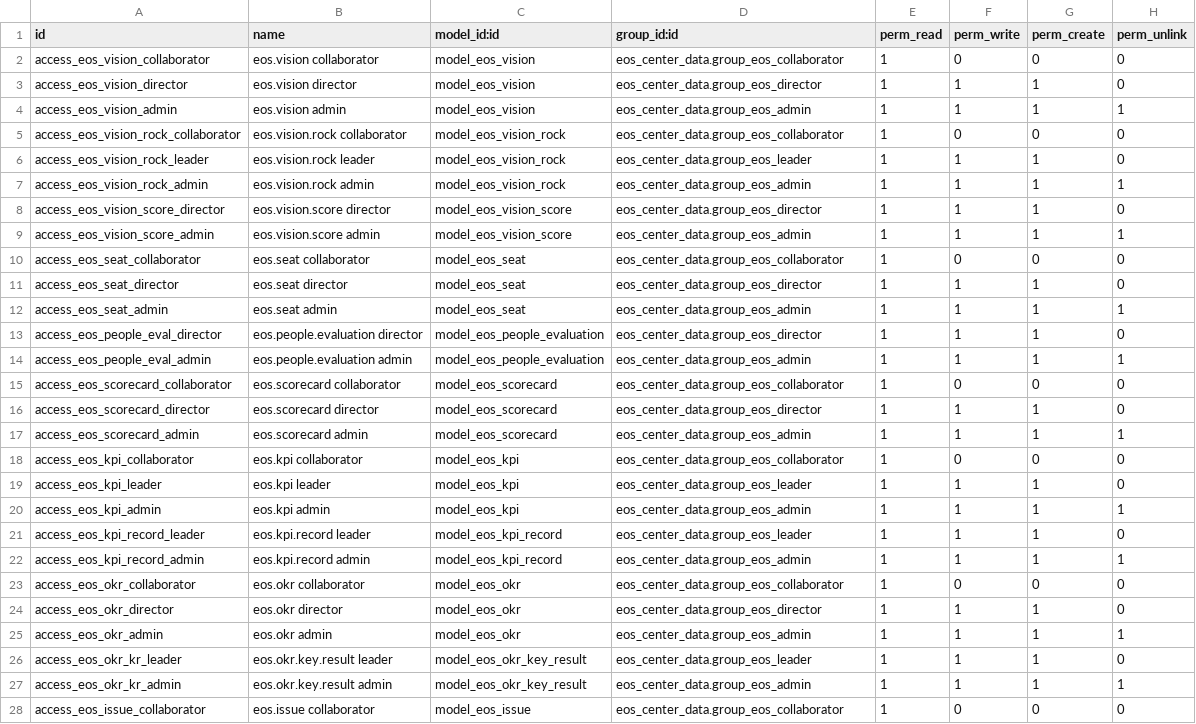
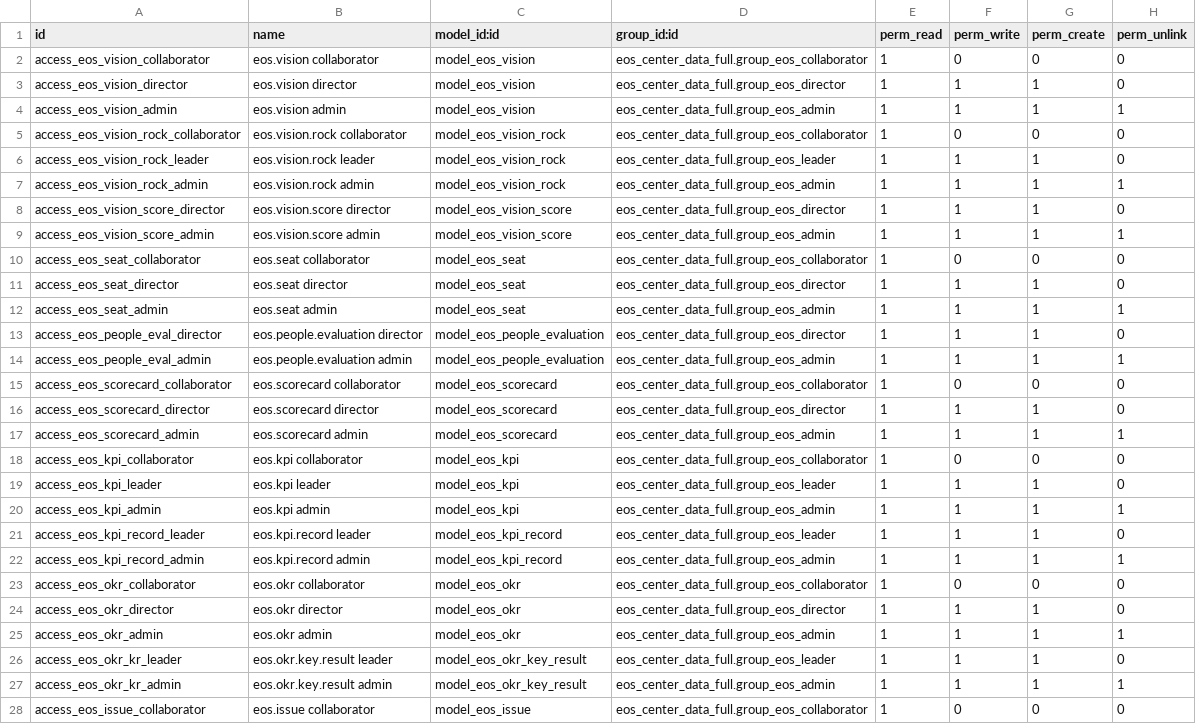
Before and after one commit to proyectogradoeos-del/ProyectoGradoEOS, a CSV file: eos_center_data_full/security/ir.model.access.csv, drawn as a sheet; only a part is shown; the diff covers the shown part only; the diff names each change by its address in the sheet, - before the commit and + after, or states it on an @@ line.

```diff
--- a/eos_center_data_full/security/ir.model.access.csv
+++ b/eos_center_data_full/security/ir.model.access.csv
-D2 (group_id:id): eos_center_data.group_eos_collaborator
+D2 (group_id:id): eos_center_data_full.group_eos_collaborator
-D3 (group_id:id): eos_center_data.group_eos_director
+D3 (group_id:id): eos_center_data_full.group_eos_director
-D4 (group_id:id): eos_center_data.group_eos_admin
+D4 (group_id:id): eos_center_data_full.group_eos_admin
-D5 (group_id:id): eos_center_data.group_eos_collaborator
+D5 (group_id:id): eos_center_data_full.group_eos_collaborator
-D6 (group_id:id): eos_center_data.group_eos_leader
+D6 (group_id:id): eos_center_data_full.group_eos_leader
-D7 (group_id:id): eos_center_data.group_eos_admin
+D7 (group_id:id): eos_center_data_full.group_eos_admin
-D8 (group_id:id): eos_center_data.group_eos_director
+D8 (group_id:id): eos_center_data_full.group_eos_director
-D9 (group_id:id): eos_center_data.group_eos_admin
+D9 (group_id:id): eos_center_data_full.group_eos_admin
-D10 (group_id:id): eos_center_data.group_eos_collaborator
+D10 (group_id:id): eos_center_data_full.group_eos_collaborator
-D11 (group_id:id): eos_center_data.group_eos_director
+D11 (group_id:id): eos_center_data_full.group_eos_director
-D12 (group_id:id): eos_center_data.group_eos_admin
+D12 (group_id:id): eos_center_data_full.group_eos_admin
-D13 (group_id:id): eos_center_data.group_eos_director
+D13 (group_id:id): eos_center_data_full.group_eos_director
-D14 (group_id:id): eos_center_data.group_eos_admin
+D14 (group_id:id): eos_center_data_full.group_eos_admin
-D15 (group_id:id): eos_center_data.group_eos_collaborator
+D15 (group_id:id): eos_center_data_full.group_eos_collaborator
-D16 (group_id:id): eos_center_data.group_eos_director
+D16 (group_id:id): eos_center_data_full.group_eos_director
-D17 (group_id:id): eos_center_data.group_eos_admin
+D17 (group_id:id): eos_center_data_full.group_eos_admin
-D18 (group_id:id): eos_center_data.group_eos_collaborator
+D18 (group_id:id): eos_center_data_full.group_eos_collaborator
-D19 (group_id:id): eos_center_data.group_eos_leader
+D19 (group_id:id): eos_center_data_full.group_eos_leader
-D20 (group_id:id): eos_center_data.group_eos_admin
+D20 (group_id:id): eos_center_data_full.group_eos_admin
-D21 (group_id:id): eos_center_data.group_eos_leader
+D21 (group_id:id): eos_center_data_full.group_eos_leader
-D22 (group_id:id): eos_center_data.group_eos_admin
+D22 (group_id:id): eos_center_data_full.group_eos_admin
-D23 (group_id:id): eos_center_data.group_eos_collaborator
+D23 (group_id:id): eos_center_data_full.group_eos_collaborator
-D24 (group_id:id): eos_center_data.group_eos_director
+D24 (group_id:id): eos_center_data_full.group_eos_director
-D25 (group_id:id): eos_center_data.group_eos_admin
+D25 (group_id:id): eos_center_data_full.group_eos_admin
-D26 (group_id:id): eos_center_data.group_eos_leader
+D26 (group_id:id): eos_center_data_full.group_eos_leader
-D27 (group_id:id): eos_center_data.group_eos_admin
+D27 (group_id:id): eos_center_data_full.group_eos_admin
-D28 (group_id:id): eos_center_data.group_eos_collaborator
+D28 (group_id:id): eos_center_data_full.group_eos_collaborator
```
Also changed, not shown: 3 removed rows and 11 edited cells elsewhere in this file, 12 other files.
